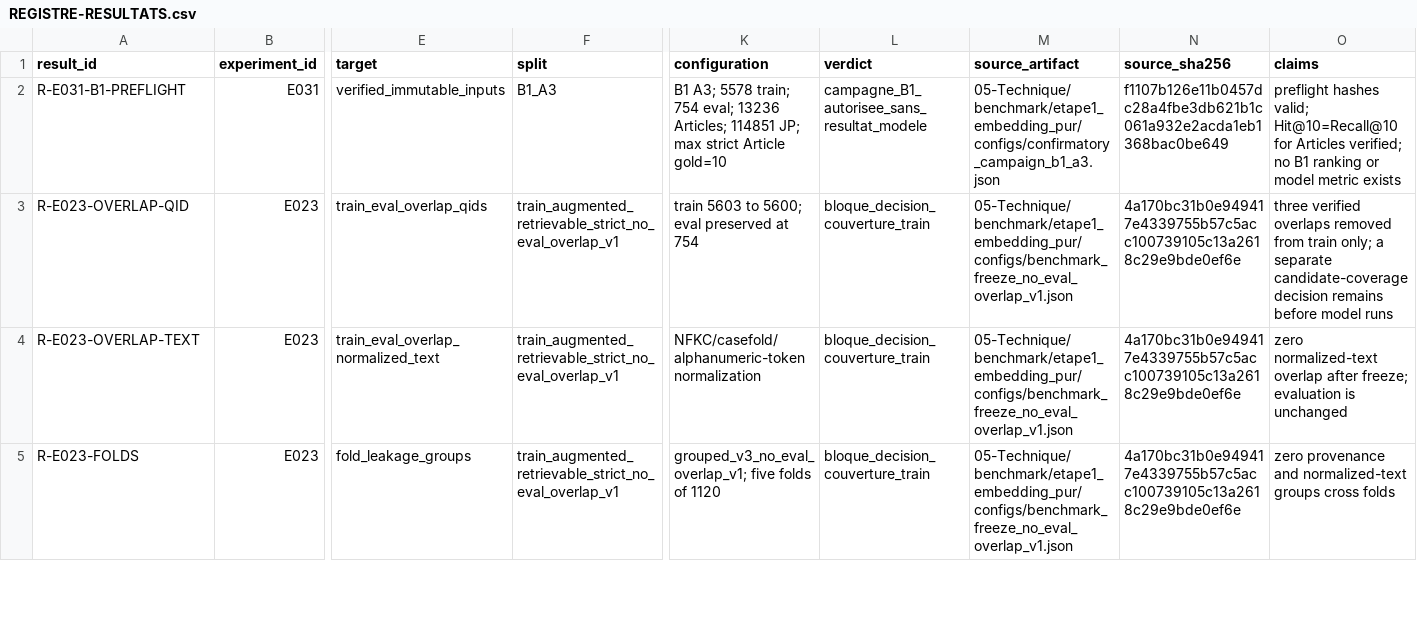
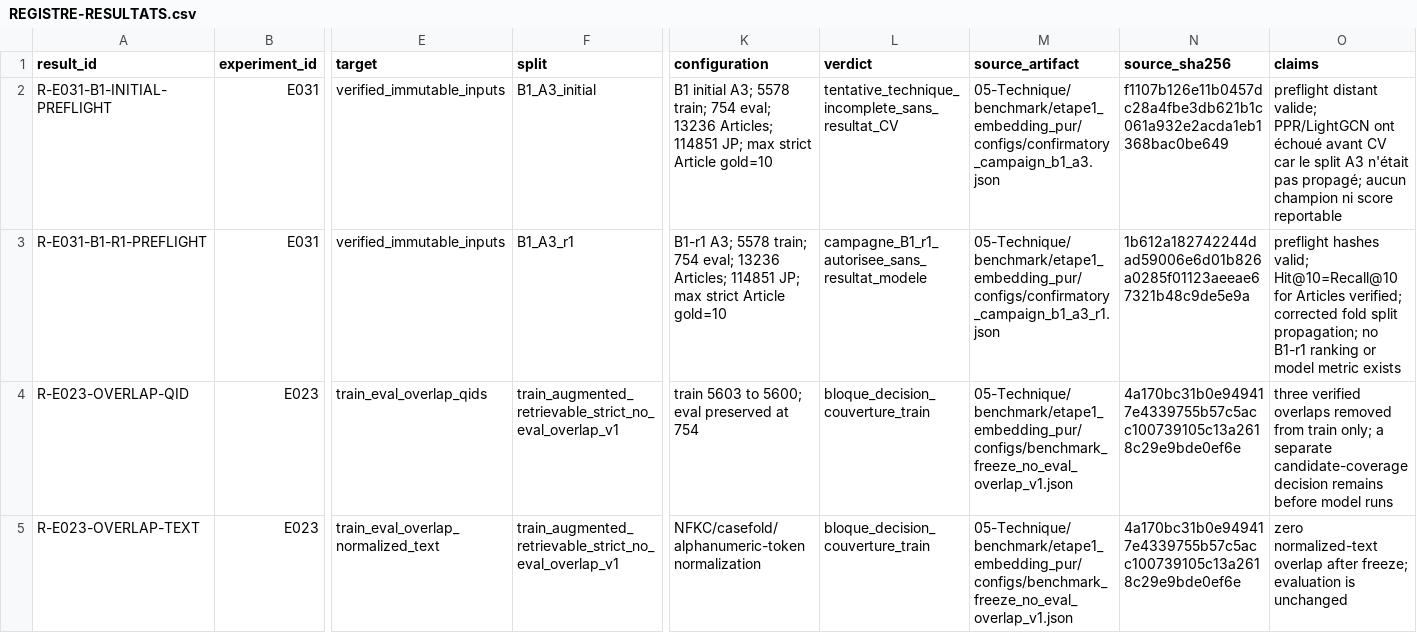
Before and after one commit to matt-kaep/legal_knowledge_graph, a CSV file: 01-Projet/paper-control/REGISTRE-RESULTATS.csv, drawn as a sheet; only a part is shown, gaps mark what is left out; the shorter side is filled out with more unchanged rows; addresses are those after the commit; rows hold the shown columns only; the diff names each change by its address in the sheet, - before the commit and + after, or states it on an @@ line.

Commit message:
fix(benchmark): propagate A3 split through CV runners

```diff
--- a/01-Projet/paper-control/REGISTRE-RESULTATS.csv
+++ b/01-Projet/paper-control/REGISTRE-RESULTATS.csv
+row 2: R-E031-B1-INITIAL-PREFLIGHT | E031 | verified_immutable_inputs | B1_A3_initial | B1 initial A3; 5578 train; 754 eval; 13236 Articles; 114851 JP; max strict Article gold=10 | tentative_technique_incomplete_sans_resultat_CV | 05-Technique/benchmark/etape1_embedding_pur/configs/confirmatory_campaign_b1_a3.json | f1107b126e11b0457dc28a4fbe3db621b1c061a932e2acda1eb1368bac0be649 | preflight distant valide; PPR/LightGCN ont échoué avant CV car le split A3 n'était pas propagé; aucun champion ni score reportable
-A3 (result_id): R-E031-B1-PREFLIGHT
+A3 (result_id): R-E031-B1-R1-PREFLIGHT
-F3 (split): B1_A3
+F3 (split): B1_A3_r1
-K3 (configuration): B1 A3; 5578…
+K3 (configuration): B1-r1 A3; 5578…
-L3 (verdict): campagne_B1_autorisee_sans_resultat_modele
+L3 (verdict): campagne_B1_r1_autorisee_sans_resultat_modele
-M3 (source_artifact): 05-Technique/benchmark/etape1_embedding_pur/configs/confirmatory_campaign_b1_a3.json
+M3 (source_artifact): 05-Technique/benchmark/etape1_embedding_pur/configs/confirmatory_campaign_b1_a3_r1.json
-N3 (source_sha256): f1107b126e11b0457dc28a4fbe3db621b1c061a932e2acda1eb1368bac0be649
+N3 (source_sha256): 1b612a182742244dad59006e6d01b826a0285f01123aeeae67321b48c9de5e9a
-O3 (claims): …Articles verified; no B1 ranking or…
+O3 (claims): …Articles verified; corrected fold split propagation; no B1-r1 ranking or…
```
Also changed, not shown: 01-Projet/paper-control/REGISTRE-EXPERIENCES.csv, 10 other files.
